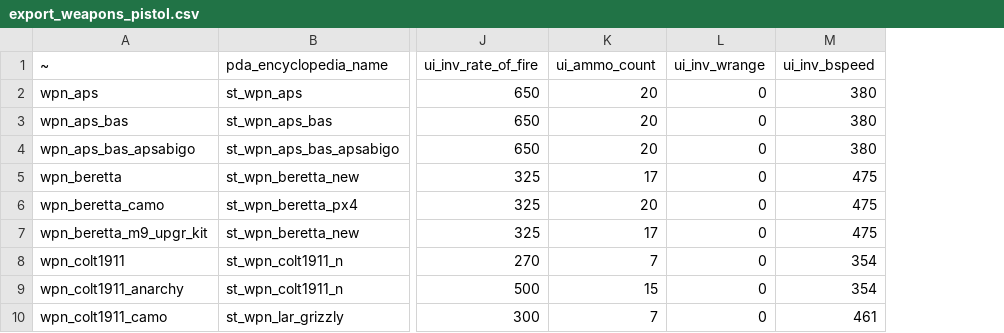
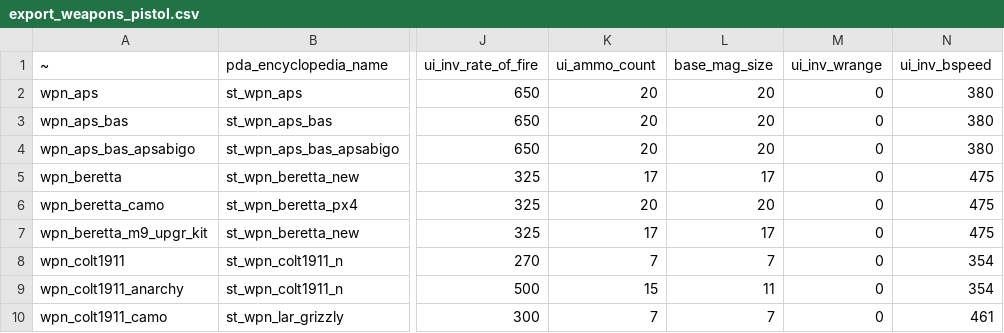
Before and after one commit to JoshuaCarter/stalker-anomaly-gamma-db, a CSV file: data/gamma-0.9.5/export_weapons_pistol.csv, drawn as a sheet; only a part is shown, gaps mark what is left out; the diff names each change by its address in the sheet, - before the commit and + after, or states it on an @@ line.

```diff
--- a/data/gamma-0.9.5/export_weapons_pistol.csv
+++ b/data/gamma-0.9.5/export_weapons_pistol.csv
+column L (base_mag_size), rows 2-10: 20 | 20 | 20 | 17 | 20 | 17 | 7 | 11 | 7
```
Also changed, not shown: data/gamma-0.9.5/export_items_common_data.csv, data/gamma-0.9.5/export_weapons_rifle.csv, 31 other files.
